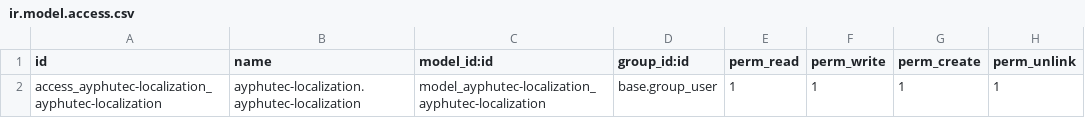
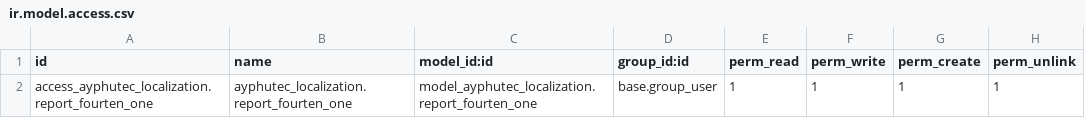
Before and after one commit to christianmtr/ayphutec-odoo-localization, a CSV file: ayphutec-localization/security/ir.model.access.csv, drawn as a sheet.

Commit message:
model name

```diff
--- a/ayphutec-localization/security/ir.model.access.csv
+++ b/ayphutec-localization/security/ir.model.access.csv
@@ -1,2 +1,2 @@
 id,name,model_id:id,group_id:id,perm_read,perm_write,perm_create,perm_unlink
-access_ayphutec-localization_ayphutec-localization,ayphutec-localization.ayphutec-localization,model_ayphutec-localization_ayphutec-localization,base.group_user,1,1,1,1
+access_ayphutec_localization.report_fourten_one,ayphutec_localization.report_fourten_one,model_ayphutec_localization.report_fourten_one,base.group_user,1,1,1,1
```
Also changed, not shown: 2 other files.
